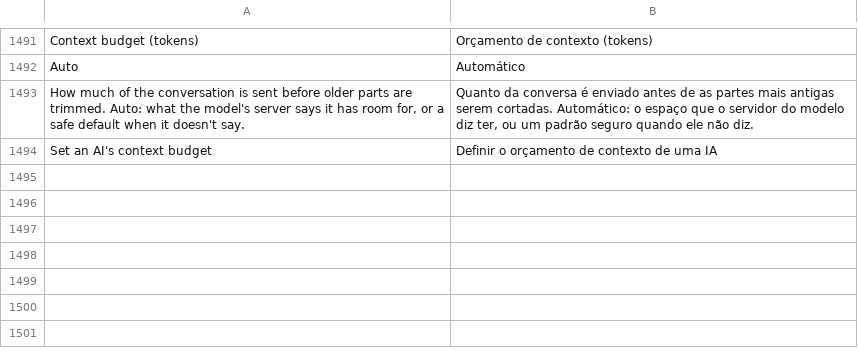
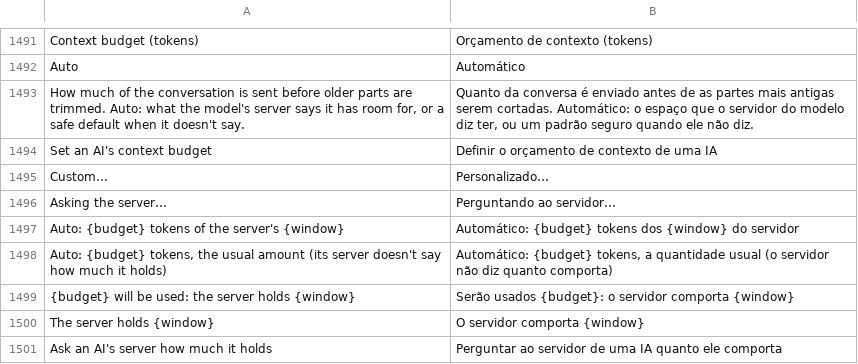
Before and after one commit to Sandeep-Presents/craft-anything, a TSV file: crates/ui-egui/src/i18n/pt-br.tsv, drawn as a sheet; only a part is shown, gaps mark what is left out; the diff names each change by its address in the sheet, - before the commit and + after, or states it on an @@ line.

```diff
--- a/crates/ui-egui/src/i18n/pt-br.tsv
+++ b/crates/ui-egui/src/i18n/pt-br.tsv
+row 1495: Custom… | Personalizado…
+row 1496: Asking the server… | Perguntando ao servidor…
+row 1497: Auto: {budget} tokens of the server's {window} | Automático: {budget} tokens dos {window} do servidor
+row 1498: Auto: {budget} tokens, the usual amount (its server doesn't say how much it holds) | Automático: {budget} tokens, a quantidade usual (o servidor não diz quanto comporta)
+row 1499: {budget} will be used: the server holds {window} | Serão usados {budget}: o servidor comporta {window}
+row 1500: The server holds {window} | O servidor comporta {window}
+row 1501: Ask an AI's server how much it holds | Perguntar ao servidor de uma IA quanto ele comporta
```
Also changed, not shown: crates/ui-egui/src/i18n/es.tsv, crates/ui-egui/src/i18n/ka.tsv, 21 other files.
